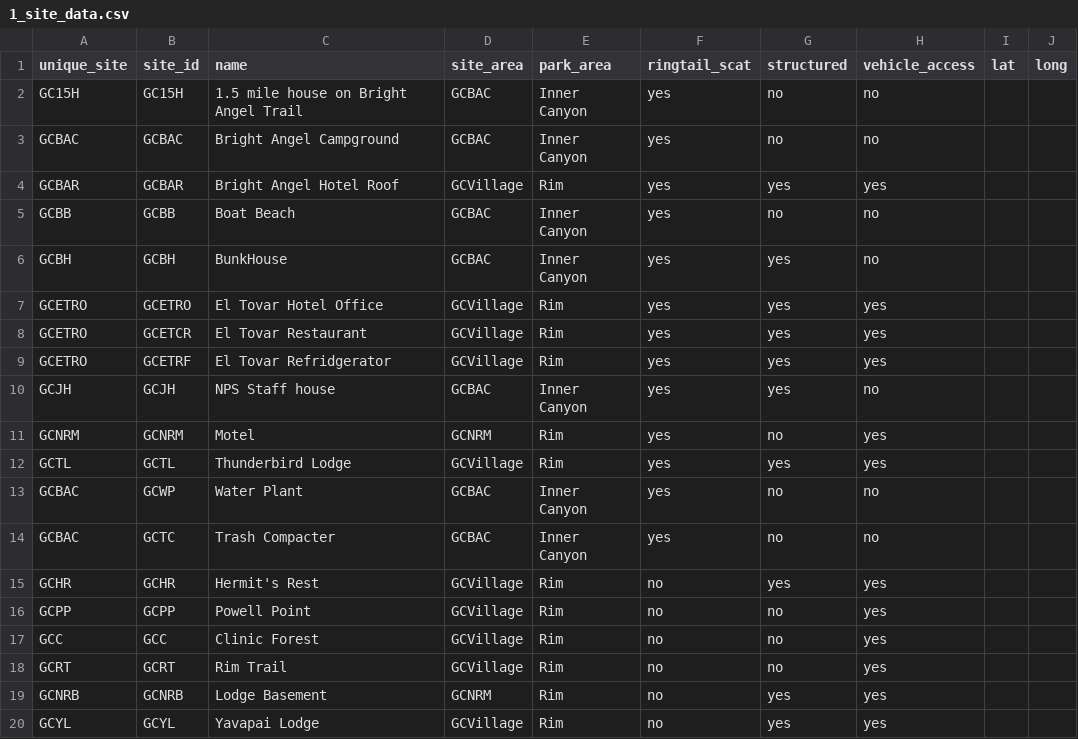
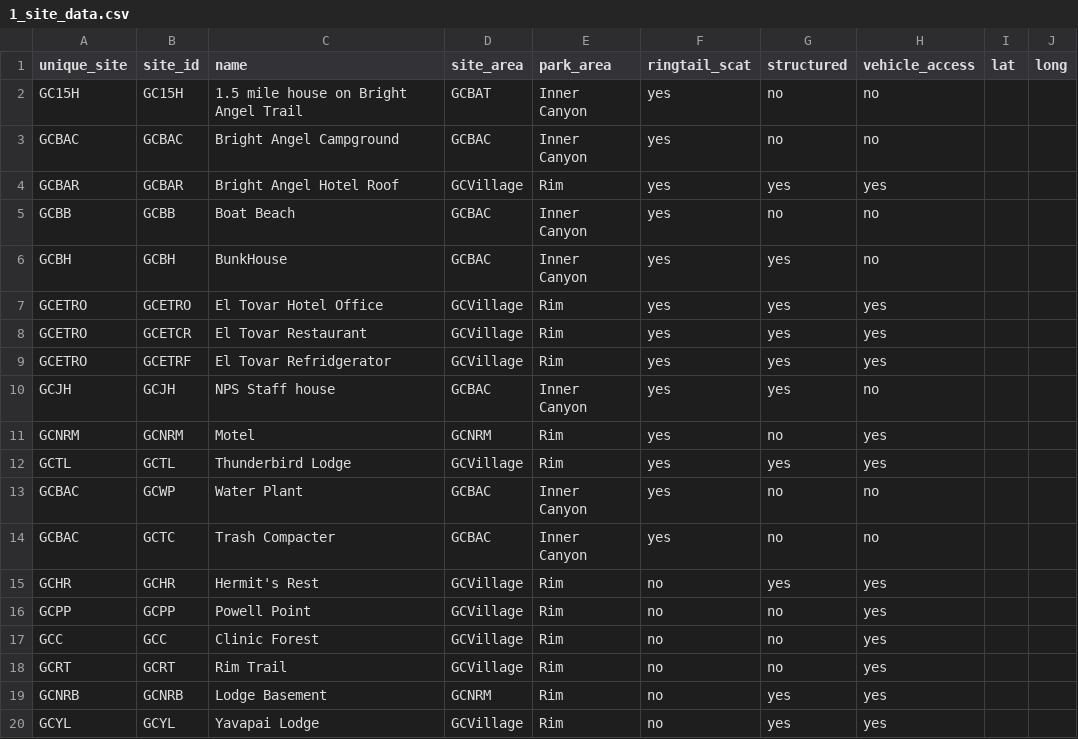
Before and after one commit to DrakeLab/willoughby-ringtail-plastics, a CSV file: data/1_site_data.csv, drawn as a sheet.

```diff
--- a/data/1_site_data.csv
+++ b/data/1_site_data.csv
@@ -1,3 +1,3 @@
 unique_site,site_id,name,site_area,park_area,ringtail_scat,structured,vehicle_access,lat,long
-GC15H,GC15H,1.5 mile house on Bright Angel Trail,GCBAC,Inner Canyon,yes,no,no,,
+GC15H,GC15H,1.5 mile house on Bright Angel Trail,GCBAT,Inner Canyon,yes,no,no,,
 GCBAC,GCBAC,Bright Angel Campground,GCBAC,Inner Canyon,yes,no,no,,
```
Also changed, not shown: data/2_scat_data.csv, data/3_fragment_data.csv, 5 other files.
